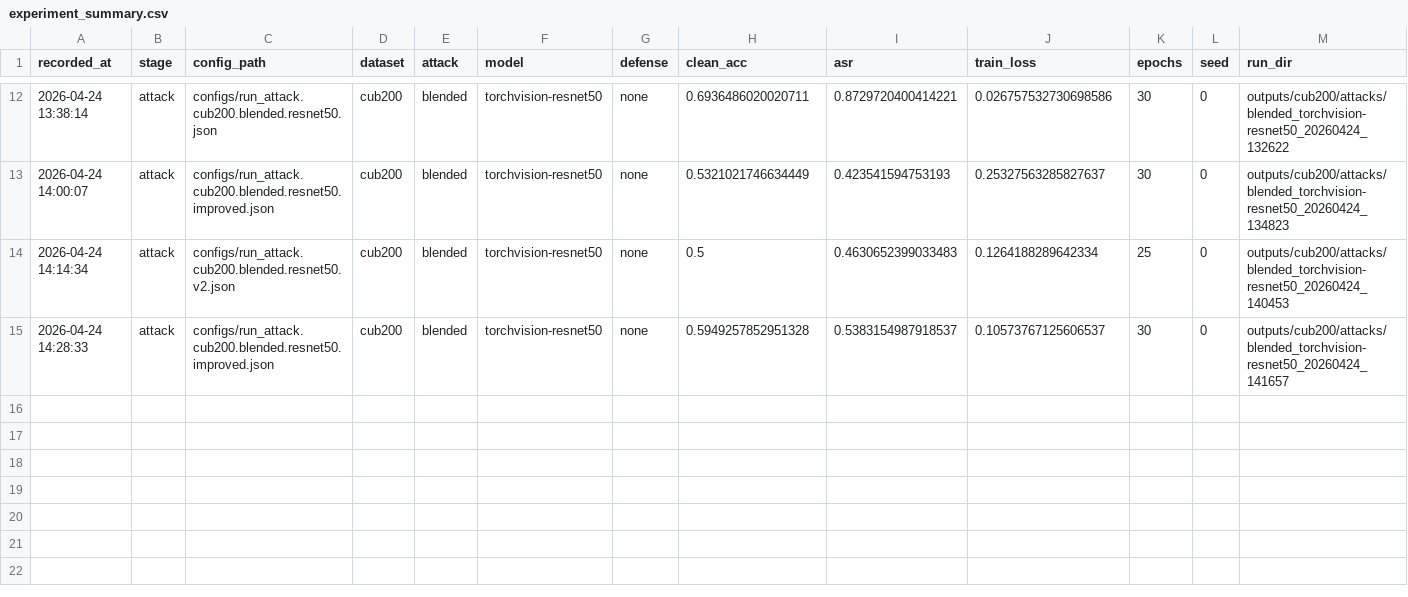
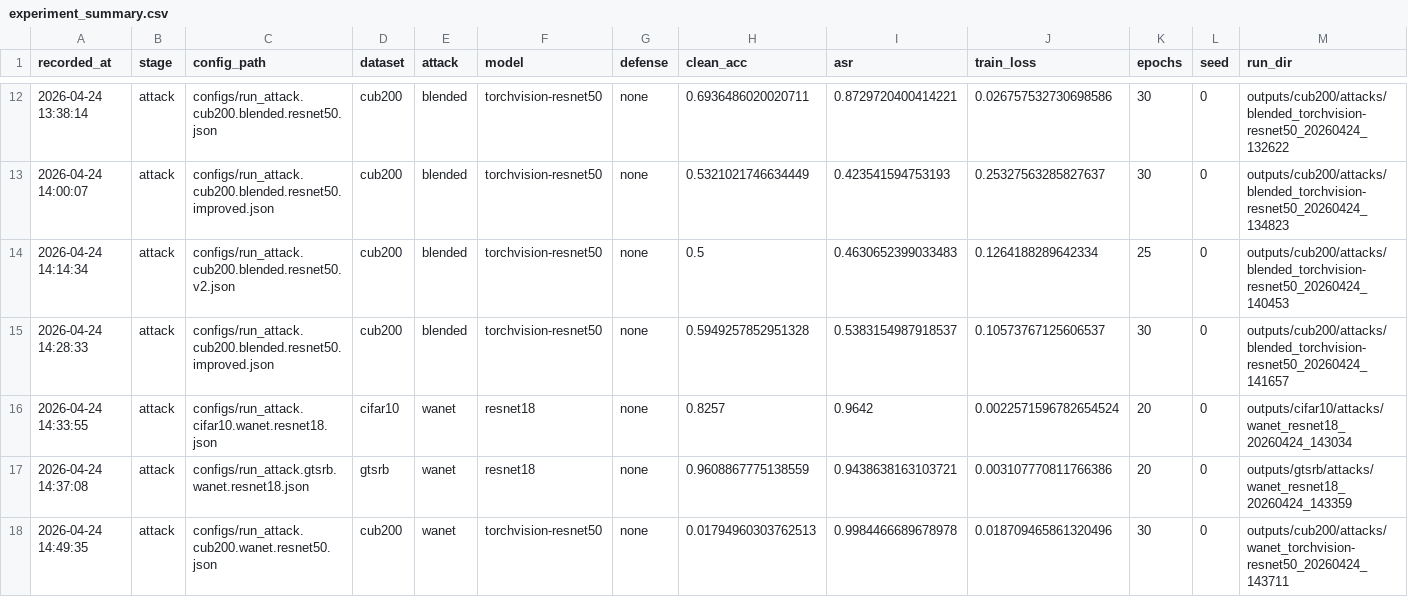
Before and after one commit to cccrx1/TestImprove, a CSV file: outputs/reports/experiment_summary.csv, drawn as a sheet; only a part is shown, gaps mark what is left out; rows hold the shown columns only; the diff names each change by its address in the sheet, - before the commit and + after, or states it on an @@ line.

```diff
--- a/outputs/reports/experiment_summary.csv
+++ b/outputs/reports/experiment_summary.csv
+row 16: 2026-04-24 14:33:55 | attack | configs/run_attack.cifar10.wanet.resnet18.json | cifar10 | wanet | resnet18 | none | 0.8257 | 0.9642 | 0.0022571596782654524 | 20 | 0 | outputs/cifar10/attacks/wanet_resnet18_20260424_143034
+row 17: 2026-04-24 14:37:08 | attack | configs/run_attack.gtsrb.wanet.resnet18.json | gtsrb | wanet | resnet18 | none | 0.9608867775138559 | 0.9438638163103721 | 0.003107770811766386 | 20 | 0 | outputs/gtsrb/attacks/wanet_resnet18_20260424_143359
+row 18: 2026-04-24 14:49:35 | attack | configs/run_attack.cub200.wanet.resnet50.json | cub200 | wanet | torchvision-resnet50 | none | 0.01794960303762513 | 0.9984466689678978 | 0.018709465861320496 | 30 | 0 | outputs/cub200/attacks/wanet_torchvision-resnet50_20260424_143711
```
Also changed, not shown: 6 other files.
